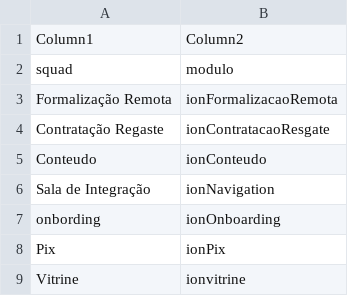
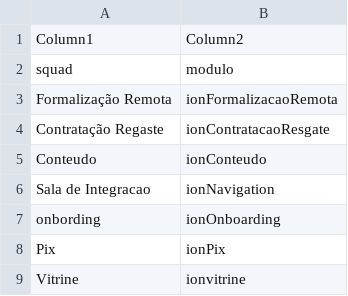
Before and after one commit to cledsonAlves/releases, a CSV file: squads.csv, drawn as a sheet; the diff names each change by its address in the sheet, - before the commit and + after, or states it on an @@ line.

Commit message:
Update squads.csv

```diff
--- a/squads.csv
+++ b/squads.csv
-A6: Sala de Integração
+A6: Sala de Integracao
```
